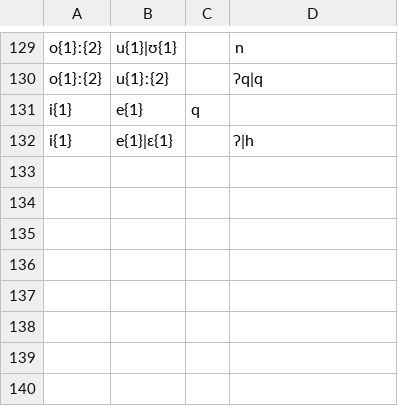
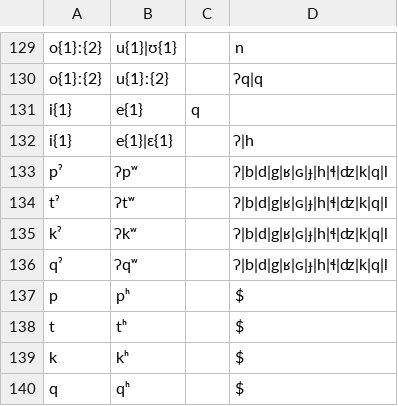
Before and after one commit to roedoejet/g2p, a CSV file: g2p/cors/langs/git/Ortho_step_1.csv, drawn as a sheet; only a part is shown, gaps mark what is left out.

Commit message:
update combined ortho csv

```diff
--- a/g2p/cors/langs/git/Ortho_step_1.csv
+++ b/g2p/cors/langs/git/Ortho_step_1.csv
@@ -132 +132,9 @@ i{1},e{1},q
 i{1},e{1}|ɛ{1},,ʔ|h
+pˀ,ʔpʷ,,ʔ|b|d|g|ʁ|ɢ|ɟ|h|ɬ|ʣ|k|q|l
+tˀ,ʔtʷ,,ʔ|b|d|g|ʁ|ɢ|ɟ|h|ɬ|ʣ|k|q|l
+kˀ,ʔkʷ,,ʔ|b|d|g|ʁ|ɢ|ɟ|h|ɬ|ʣ|k|q|l
+qˀ,ʔqʷ,,ʔ|b|d|g|ʁ|ɢ|ɟ|h|ɬ|ʣ|k|q|l
+p,pʰ,,$
+t,tʰ,,$
+k,kʰ,,$
+q,qʰ,,$
```
